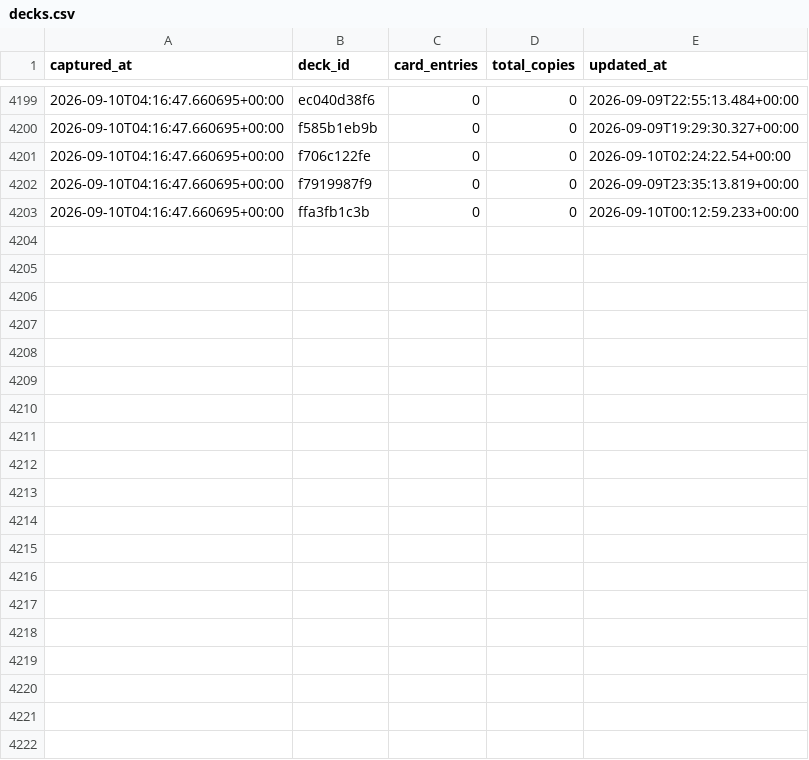
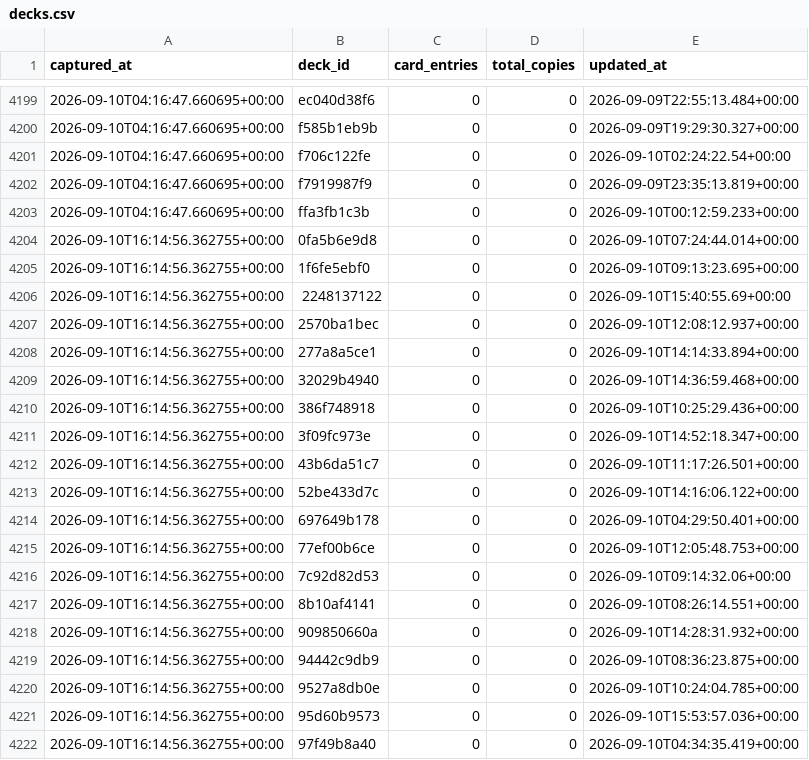
Before and after one commit to tantnlamma/PalworldTCGCache, a CSV file: history/decks.csv, drawn as a sheet; only a part is shown, gaps mark what is left out; the diff covers the shown part only.

Commit message:
data: 12h snapshot 2026-09-10T16:14:56.362755+00:00

```diff
--- a/history/decks.csv
+++ b/history/decks.csv
@@ -4203 +4203,20 @@ captured_at,deck_id,card_entries,total_copies,updated_at
 2026-09-10T04:16:47.660695+00:00,ffa3fb1c3b,0,0,2026-09-10T00:12:59.233+00:00
+2026-09-10T16:14:56.362755+00:00,0fa5b6e9d8,0,0,2026-09-10T07:24:44.014+00:00
+2026-09-10T16:14:56.362755+00:00,1f6fe5ebf0,0,0,2026-09-10T09:13:23.695+00:00
+2026-09-10T16:14:56.362755+00:00,2248137122,0,0,2026-09-10T15:40:55.69+00:00
+2026-09-10T16:14:56.362755+00:00,2570ba1bec,0,0,2026-09-10T12:08:12.937+00:00
+2026-09-10T16:14:56.362755+00:00,277a8a5ce1,0,0,2026-09-10T14:14:33.894+00:00
+2026-09-10T16:14:56.362755+00:00,32029b4940,0,0,2026-09-10T14:36:59.468+00:00
+2026-09-10T16:14:56.362755+00:00,386f748918,0,0,2026-09-10T10:25:29.436+00:00
+2026-09-10T16:14:56.362755+00:00,3f09fc973e,0,0,2026-09-10T14:52:18.347+00:00
+2026-09-10T16:14:56.362755+00:00,43b6da51c7,0,0,2026-09-10T11:17:26.501+00:00
+2026-09-10T16:14:56.362755+00:00,52be433d7c,0,0,2026-09-10T14:16:06.122+00:00
+2026-09-10T16:14:56.362755+00:00,697649b178,0,0,2026-09-10T04:29:50.401+00:00
+2026-09-10T16:14:56.362755+00:00,77ef00b6ce,0,0,2026-09-10T12:05:48.753+00:00
+2026-09-10T16:14:56.362755+00:00,7c92d82d53,0,0,2026-09-10T09:14:32.06+00:00
+2026-09-10T16:14:56.362755+00:00,8b10af4141,0,0,2026-09-10T08:26:14.551+00:00
+2026-09-10T16:14:56.362755+00:00,909850660a,0,0,2026-09-10T14:28:31.932+00:00
+2026-09-10T16:14:56.362755+00:00,94442c9db9,0,0,2026-09-10T08:36:23.875+00:00
+2026-09-10T16:14:56.362755+00:00,9527a8db0e,0,0,2026-09-10T10:24:04.785+00:00
+2026-09-10T16:14:56.362755+00:00,95d60b9573,0,0,2026-09-10T15:53:57.036+00:00
+2026-09-10T16:14:56.362755+00:00,97f49b8a40,0,0,2026-09-10T04:34:35.419+00:00
```
Also changed, not shown: 12 added rows elsewhere in this file, history/colors.csv, 9 other files.
